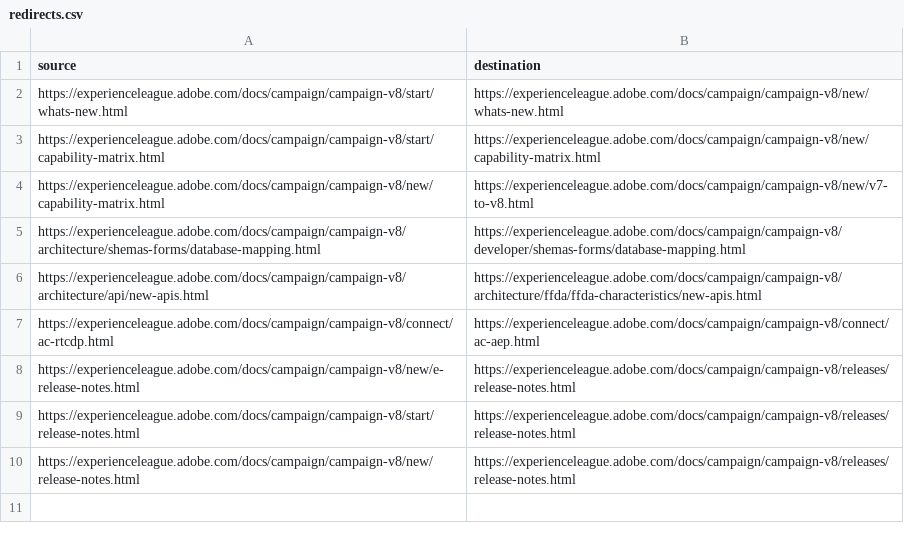
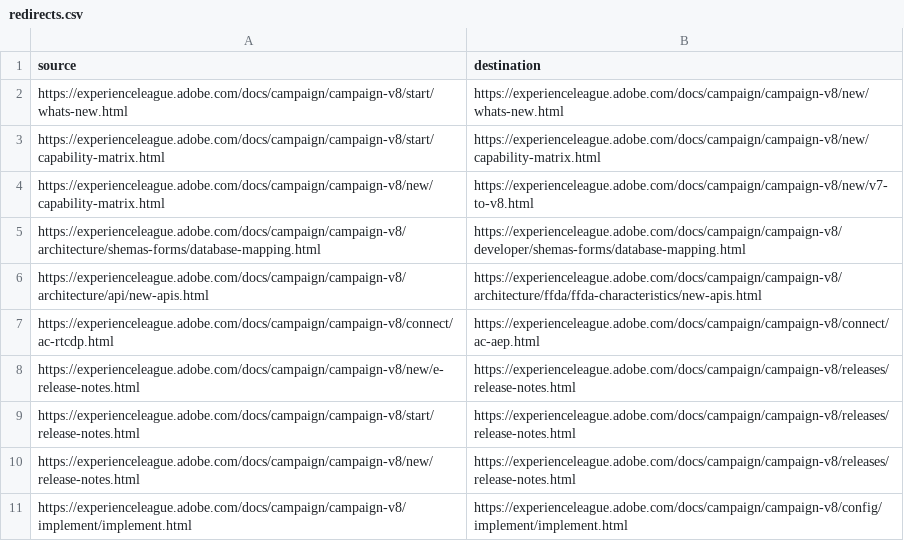
Before and after one commit to AdobeDocs/campaign.sv-SE, a CSV file: redirects.csv, drawn as a sheet.

Commit message:
Sync non localizable files triggered by manual translation kit

```diff
--- a/redirects.csv
+++ b/redirects.csv
@@ -10 +10,2 @@ https://experienceleague.adobe.com/docs/campaign/campaign-v8/start/release-notes
 https://experienceleague.adobe.com/docs/campaign/campaign-v8/new/release-notes.html,https://experienceleague.adobe.com/docs/campaign/campaign-v8/releases/release-notes.html
+https://experienceleague.adobe.com/docs/campaign/campaign-v8/implement/implement.html,https://experienceleague.adobe.com/docs/campaign/campaign-v8/config/implement/implement.html
```
